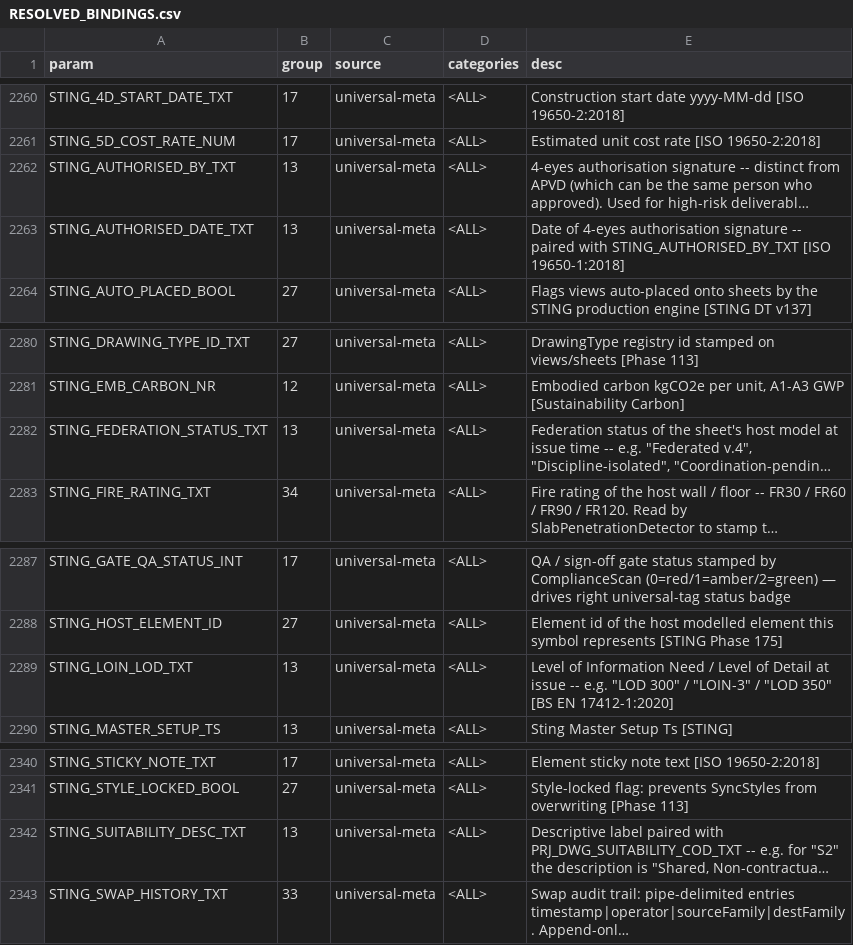
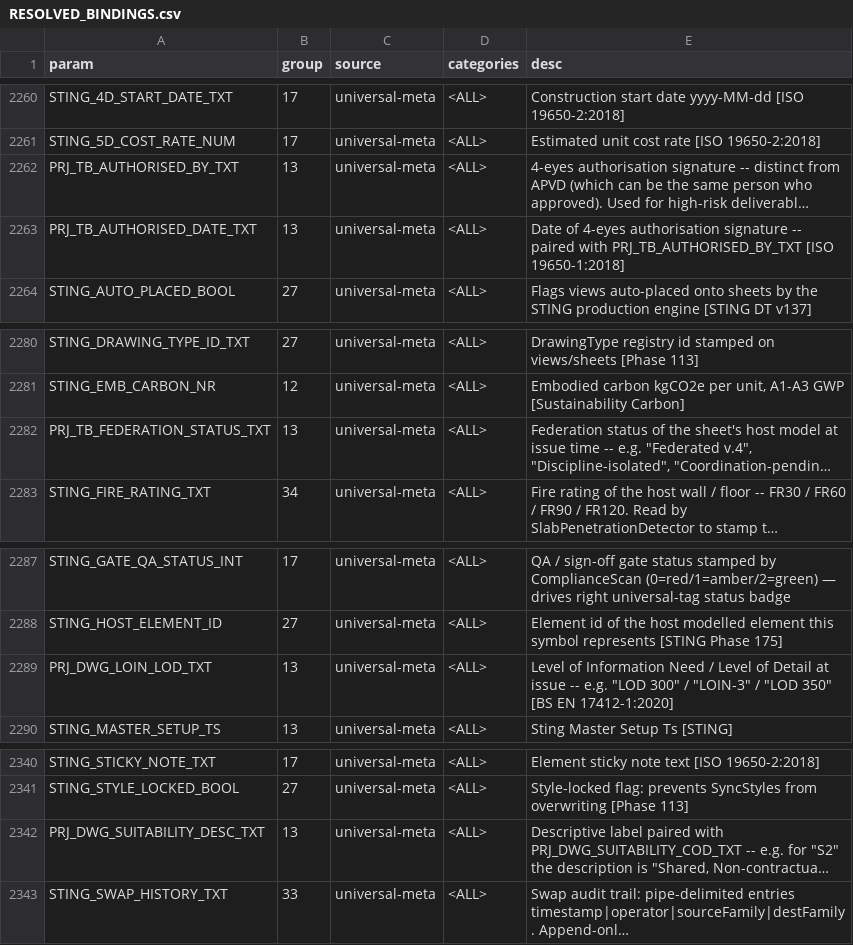
Before and after one commit to beckykyomugisha/STINGTOOLS, a CSV file: docs/RESOLVED_BINDINGS.csv, drawn as a sheet; only a part is shown, gaps mark what is left out; long unchanged cells end in …; the diff covers the shown part only; the diff names each change by its address in the sheet, - before the commit and + after, or states it on an @@ line.

```diff
--- a/docs/RESOLVED_BINDINGS.csv
+++ b/docs/RESOLVED_BINDINGS.csv
-A2262 (param): STING_AUTHORISED_BY_TXT
+A2262 (param): PRJ_TB_AUTHORISED_BY_TXT
-A2263 (param): STING_AUTHORISED_DATE_TXT
+A2263 (param): PRJ_TB_AUTHORISED_DATE_TXT
-E2263 (desc): …paired with STING_AUTHORISED_BY_TXT [ISO 19650-1:2018]
+E2263 (desc): …paired with PRJ_TB_AUTHORISED_BY_TXT [ISO 19650-1:2018]
-A2282 (param): STING_FEDERATION_STATUS_TXT
+A2282 (param): PRJ_TB_FEDERATION_STATUS_TXT
-A2289 (param): STING_LOIN_LOD_TXT
+A2289 (param): PRJ_DWG_LOIN_LOD_TXT
-A2342 (param): STING_SUITABILITY_DESC_TXT
+A2342 (param): PRJ_DWG_SUITABILITY_DESC_TXT
```
Also changed, not shown: 21 edited cells elsewhere in this file, docs/binding_audit_report.csv, docs/param_evidence.csv, 26 other files.
